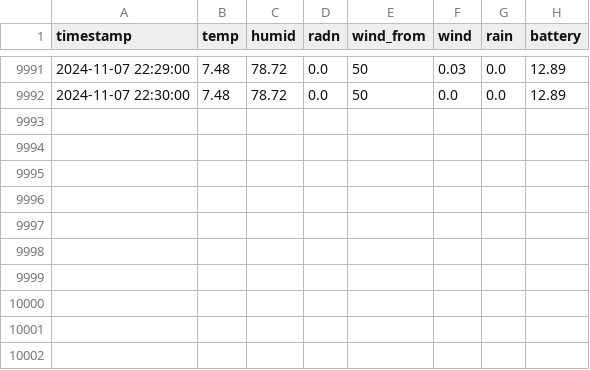
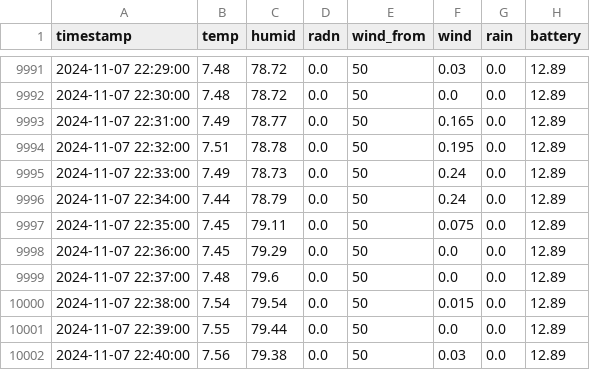
Before and after one commit to ffe4el/2024_SAP, a CSV file: weather_data/2024_11.csv, drawn as a sheet; only a part is shown, gaps mark what is left out; the diff names each change by its address in the sheet, - before the commit and + after, or states it on an @@ line.

Commit message:
Update Weather Data - 2024-11-07

```diff
--- a/weather_data/2024_11.csv
+++ b/weather_data/2024_11.csv
+row 9993: 2024-11-07 22:31:00 | 7.49 | 78.77 | 0.0 | 50 | 0.165 | 0.0 | 12.89
+row 9994: 2024-11-07 22:32:00 | 7.51 | 78.78 | 0.0 | 50 | 0.195 | 0.0 | 12.89
+row 9995: 2024-11-07 22:33:00 | 7.49 | 78.73 | 0.0 | 50 | 0.24 | 0.0 | 12.89
+row 9996: 2024-11-07 22:34:00 | 7.44 | 78.79 | 0.0 | 50 | 0.24 | 0.0 | 12.89
+row 9997: 2024-11-07 22:35:00 | 7.45 | 79.11 | 0.0 | 50 | 0.075 | 0.0 | 12.89
+row 9998: 2024-11-07 22:36:00 | 7.45 | 79.29 | 0.0 | 50 | 0.0 | 0.0 | 12.89
+row 9999: 2024-11-07 22:37:00 | 7.48 | 79.6 | 0.0 | 50 | 0.0 | 0.0 | 12.89
+row 10000: 2024-11-07 22:38:00 | 7.54 | 79.54 | 0.0 | 50 | 0.015 | 0.0 | 12.89
+row 10001: 2024-11-07 22:39:00 | 7.55 | 79.44 | 0.0 | 50 | 0.0 | 0.0 | 12.89
+row 10002: 2024-11-07 22:40:00 | 7.56 | 79.38 | 0.0 | 50 | 0.03 | 0.0 | 12.89
```
